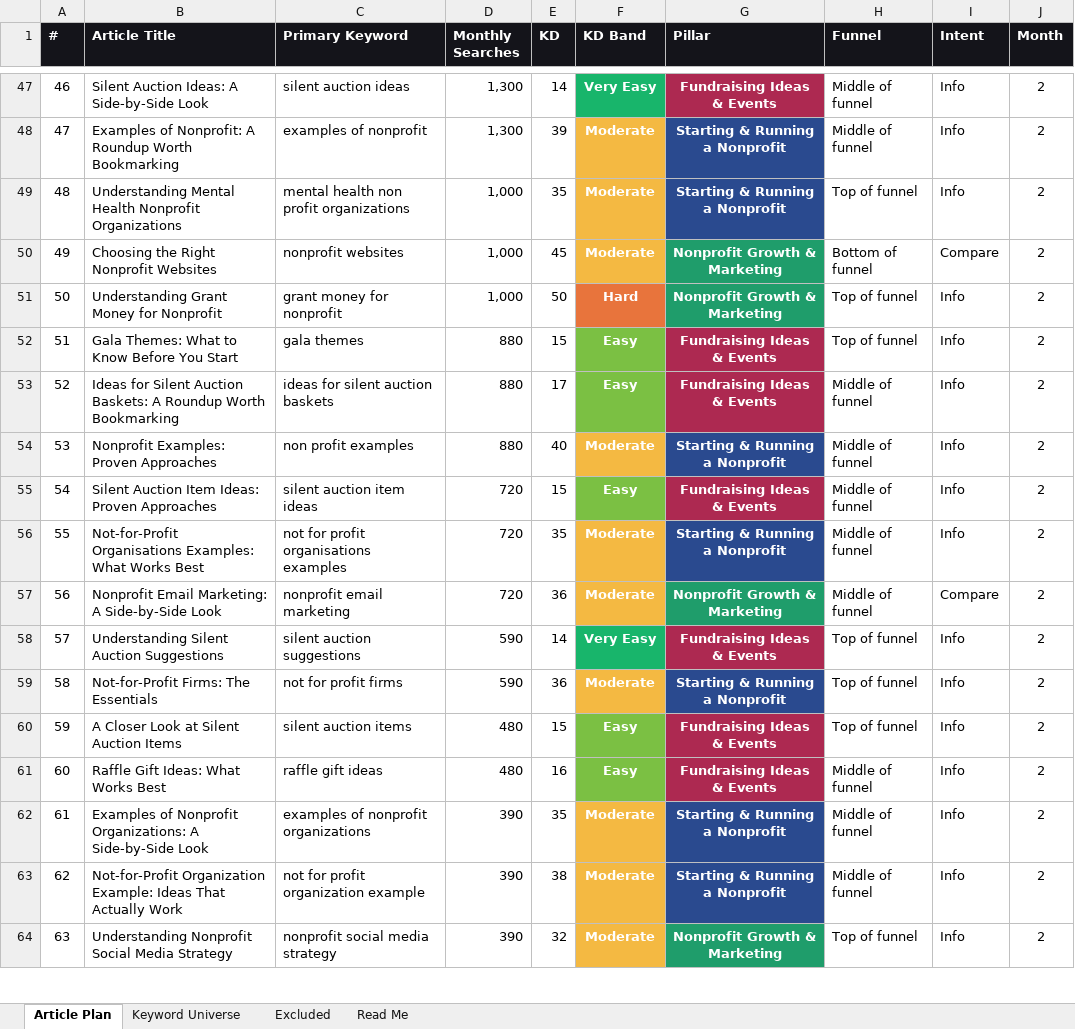
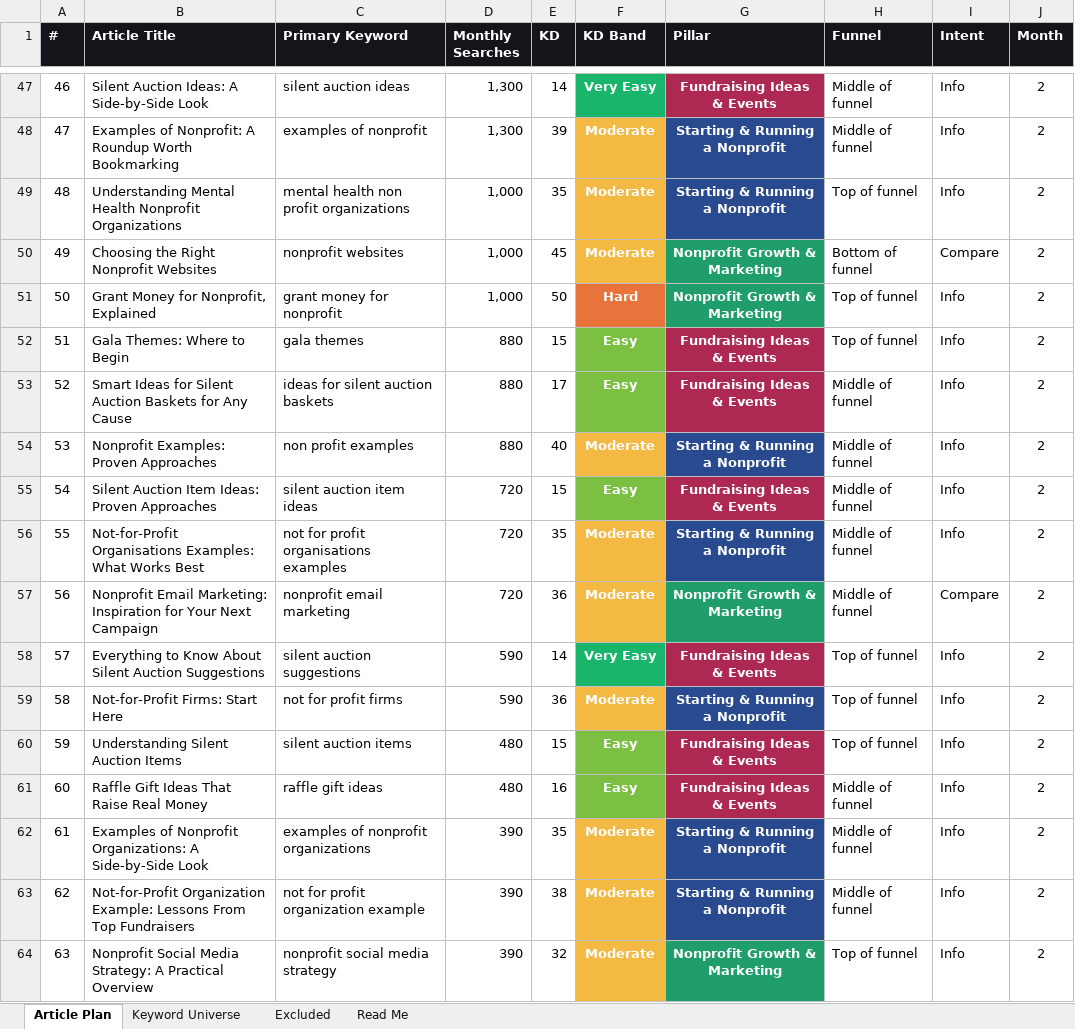
Before and after one commit to jonestj-boop/decks, an Excel workbook: decks/fundraising-cup/keyword-research.xlsx, sheet Article Plan, drawn as a sheet; only a part is shown, gaps mark what is left out; values as stored, in another font and other column widths than the file's, no borders; the diff covers the shown part only; the diff names each change by its address in the sheet, - before the commit and + after, or states it on an @@ line.

```diff
--- a/decks/fundraising-cup/keyword-research.xlsx (sheet Article Plan)
+++ b/decks/fundraising-cup/keyword-research.xlsx (sheet Article Plan)
-B51 (Article Title): Understanding Grant Money for Nonprofit
+B51 (Article Title): Grant Money for Nonprofit, Explained
-B52 (Article Title): Gala Themes: What to Know Before You Start
+B52 (Article Title): Gala Themes: Where to Begin
-B53 (Article Title): Ideas for Silent Auction Baskets: A Roundup Worth Bookmarking
+B53 (Article Title): Smart Ideas for Silent Auction Baskets for Any Cause
-B57 (Article Title): …Email Marketing: A Side-by-Side Look
+B57 (Article Title): …Email Marketing: Inspiration for Your Next Campaign
-B58 (Article Title): Understanding Silent Auction…
+B58 (Article Title): Everything to Know About Silent Auction…
-B59 (Article Title): Not-for-Profit Firms: The Essentials
+B59 (Article Title): Not-for-Profit Firms: Start Here
-B60 (Article Title): A Closer Look at Silent Auction Items
+B60 (Article Title): Understanding Silent Auction Items
-B61 (Article Title): Raffle Gift Ideas: What Works Best
+B61 (Article Title): Raffle Gift Ideas That Raise Real Money
-B63 (Article Title): …Organization Example: Ideas That Actually Work
+B63 (Article Title): …Organization Example: Lessons From Top Fundraisers
-B64 (Article Title): Understanding Nonprofit Social Media Strategy
+B64 (Article Title): Nonprofit Social Media Strategy: A Practical Overview
```
Also changed, not shown: 67 edited cells elsewhere in this sheet, 1 other file.
